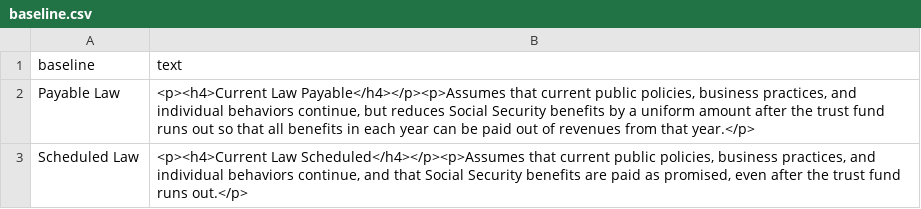
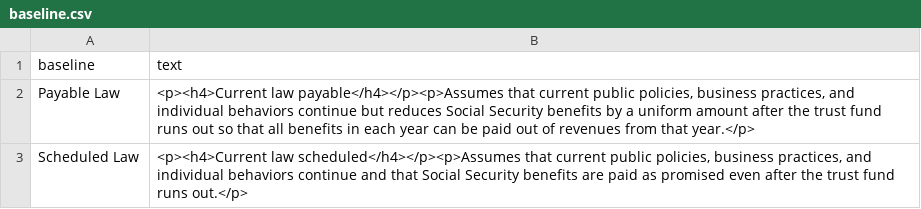
Before and after one commit to UrbanInstitute/dynasim-shiny3, a CSV file: text/baseline.csv, drawn as a sheet.

```diff
--- a/text/baseline.csv
+++ b/text/baseline.csv
@@ -1,3 +1,3 @@
 baseline,text
-Payable Law,"<p><h4>Current Law Payable</h4></p><p>Assumes that current public policies, business practices, and individual behaviors continue, but reduces Social Security benefits by a uniform amount after the trust fund runs out so that all benefits in each year can be paid out of revenues from that year.</p>"
-Scheduled Law,"<p><h4>Current Law Scheduled</h4></p><p>Assumes that current public policies, business practices, and individual behaviors continue, and that Social Security benefits are paid as promised, even after the trust fund runs out.</p>"
+Payable Law,"<p><h4>Current law payable</h4></p><p>Assumes that current public policies, business practices, and individual behaviors continue but reduces Social Security benefits by a uniform amount after the trust fund runs out so that all benefits in each year can be paid out of revenues from that year.</p>"
+Scheduled Law,"<p><h4>Current law scheduled</h4></p><p>Assumes that current public policies, business practices, and individual behaviors continue and that Social Security benefits are paid as promised even after the trust fund runs out.</p>"
```
Also changed, not shown: text/income_tax_premium.csv, text/option.csv, 2 other files.
